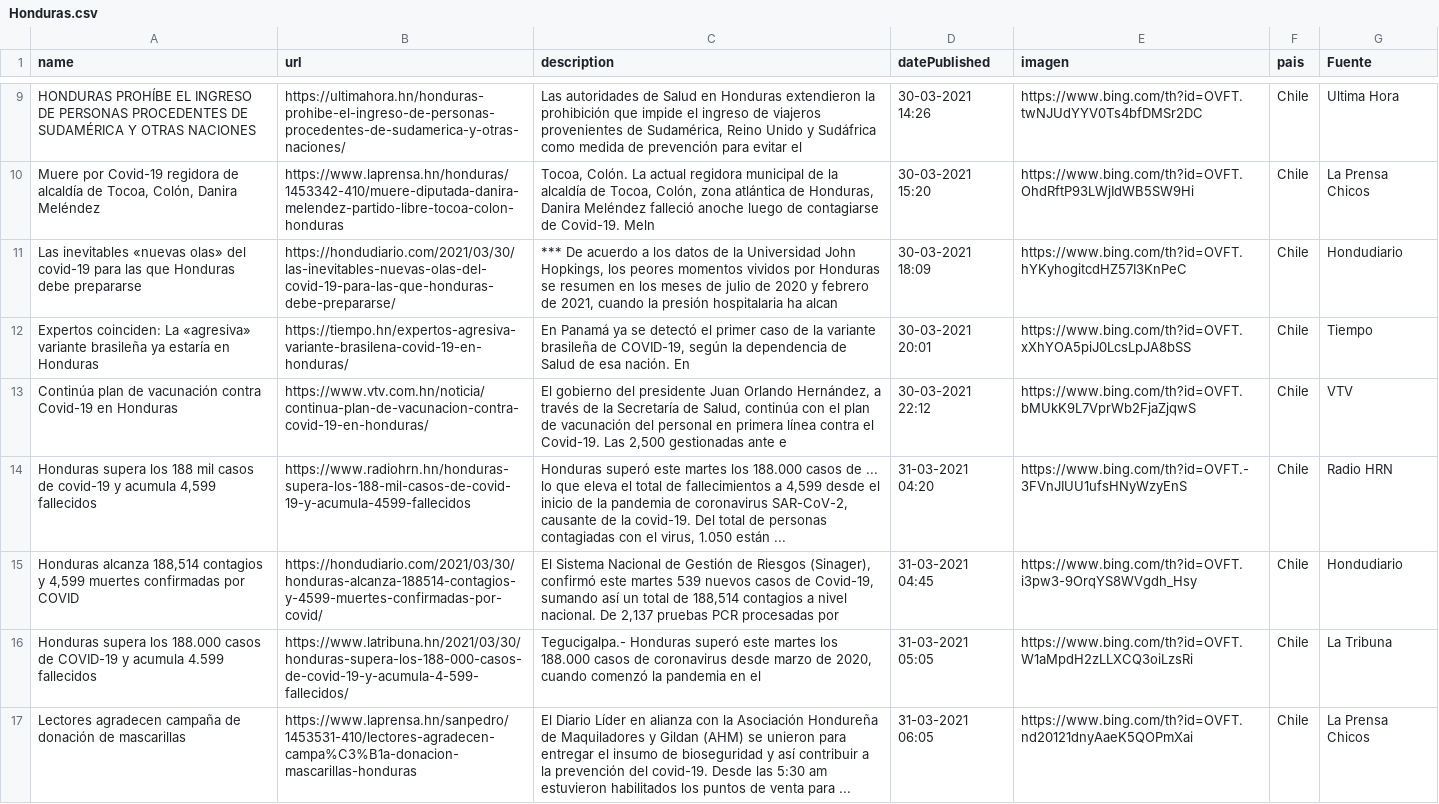
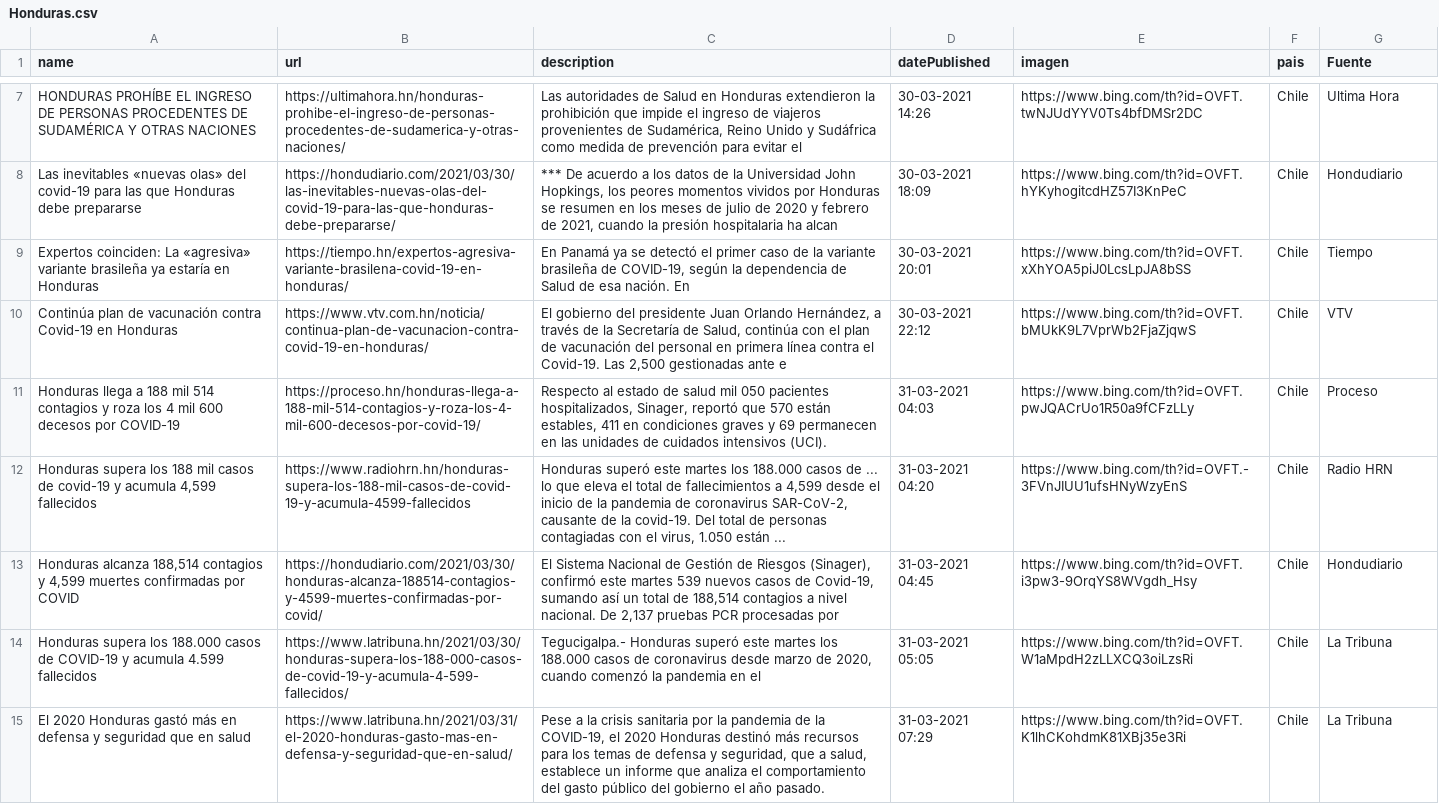
Before and after one commit to hectorflores329/github-actions_HN, a CSV file: Bing/News/Honduras.csv, drawn as a sheet; only a part is shown, gaps mark what is left out; removed rows and columns are numbered as before the commit, all else as after; the diff covers the shown part only; the diff names each change by its address in the sheet, - before the commit and + after, or states it on an @@ line.

```diff
--- a/Bing/News/Honduras.csv
+++ b/Bing/News/Honduras.csv
-row 10: Muere por Covid-19 regidora de alcaldía de Tocoa, Colón, Danira Meléndez | https://www.laprensa.hn/honduras/1453342-410/muere-diputada-danira-melendez-partido-libre-tocoa-colon-honduras | Tocoa, Colón. La actual regidora municipal de la alcaldía de Tocoa, Colón, zona atlántica de Honduras, Danira Meléndez falleció anoche luego de contagiarse de Covid-19. Meln | 30-03-2021 15:20 | https://www.bing.com/th?id=OVFT.OhdRftP93LWjIdWB5SW9Hi | Chile | La Prensa Chicos
+row 11: Honduras llega a 188 mil 514 contagios y roza los 4 mil 600 decesos por COVID-19 | https://proceso.hn/honduras-llega-a-188-mil-514-contagios-y-roza-los-4-mil-600-decesos-por-covid-19/ | Respecto al estado de salud mil 050 pacientes hospitalizados, Sinager, reportó que 570 están estables, 411 en condiciones graves y 69 permanecen en las unidades de cuidados intensivos (UCI). | 31-03-2021 04:03 | https://www.bing.com/th?id=OVFT.pwJQACrUo1R50a9fCFzLLy | Chile | Proceso
-row 17: Lectores agradecen campaña de donación de mascarillas | https://www.laprensa.hn/sanpedro/1453531-410/lectores-agradecen-campa%C3%B1a-donacion-mascarillas-honduras | El Diario Líder en alianza con la Asociación Hondureña de Maquiladores y Gildan (AHM) se unieron para entregar el insumo de bioseguridad y así contribuir a la prevención del covid-19. Desde las 5:30 am estuvieron habilitados los puntos de venta para ... | 31-03-2021 06:05 | https://www.bing.com/th?id=OVFT.nd20121dnyAaeK5QOPmXai | Chile | La Prensa Chicos
+row 15: El 2020 Honduras gastó más en defensa y seguridad que en salud | https://www.latribuna.hn/2021/03/31/el-2020-honduras-gasto-mas-en-defensa-y-seguridad-que-en-salud/ | Pese a la crisis sanitaria por la pandemia de la COVID-19, el 2020 Honduras destinó más recursos para los temas de defensa y seguridad, que a salud, establece un informe que analiza el comportamiento del gasto público del gobierno el año pasado. | 31-03-2021 07:29 | https://www.bing.com/th?id=OVFT.K1lhCKohdmK81XBj35e3Ri | Chile | La Tribuna
```
Also changed, not shown: 1 added row and 3 removed rows elsewhere in this file, 1 other file.
